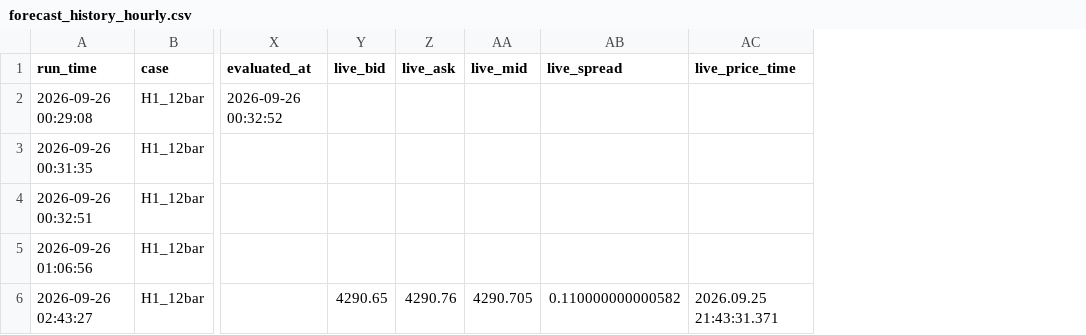
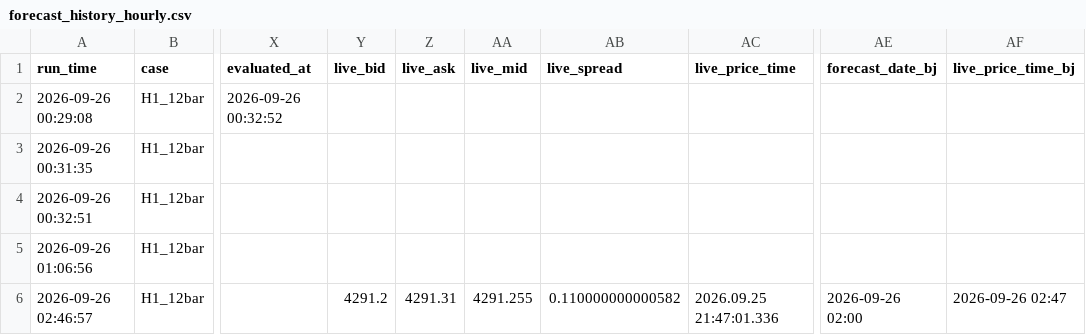
Before and after one commit to wenshao-blip/gold-forecast-dashboard, a CSV file: forecast_history_hourly.csv, drawn as a sheet; only a part is shown, gaps mark what is left out; the diff names each change by its address in the sheet, - before the commit and + after, or states it on an @@ line.

Commit message:
Update forecast_history_hourly.csv

```diff
--- a/forecast_history_hourly.csv
+++ b/forecast_history_hourly.csv
+column AE (forecast_date_bj), row 6: 2026-09-26 02:00
+column AF (live_price_time_bj), row 6: 2026-09-26 02:47
-A6 (run_time): 2026-09-26 02:43:27
+A6 (run_time): 2026-09-26 02:46:57
-Y6 (live_bid): 4290.65
+Y6 (live_bid): 4291.2
-Z6 (live_ask): 4290.76
+Z6 (live_ask): 4291.31
-AA6 (live_mid): 4290.705
+AA6 (live_mid): 4291.255
-AC6 (live_price_time): 2026.09.25 21:43:31.371
+AC6 (live_price_time): 2026.09.25 21:47:01.336
```
